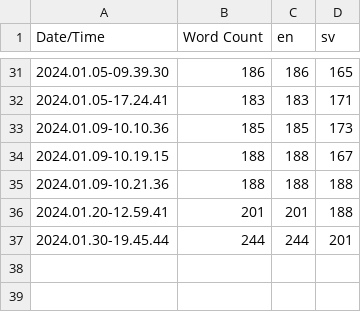
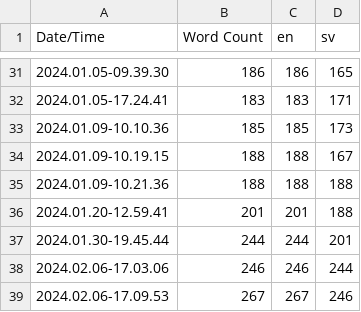
Before and after one commit to salmonslay/Sonder, a CSV file: Content/Localization/Game/Game.csv, drawn as a sheet; only a part is shown, gaps mark what is left out; the diff names each change by its address in the sheet, - before the commit and + after, or states it on an @@ line.

Commit message:
Localization translations

```diff
--- a/Content/Localization/Game/Game.csv
+++ b/Content/Localization/Game/Game.csv
+row 38: 2024.02.06-17.03.06 | 246 | 246 | 244
+row 39: 2024.02.06-17.09.53 | 267 | 267 | 246
```
Also changed, not shown: 10 other files.
